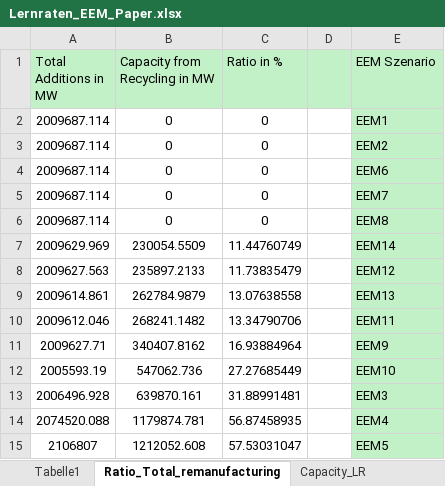
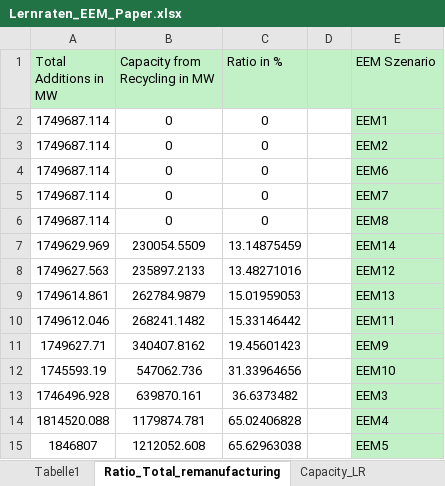
Before and after one commit to oitzingermaximilian/urbssolar, an Excel workbook: EEM_Results_and_Sources/Lernraten_EEM_Paper.xlsx, sheet Ratio_Total_remanufacturing, drawn as a sheet; values as stored, in another font and other column widths than the file's, no borders; the diff names each change by its address in the sheet, - before the commit and + after, or states it on an @@ line.

```diff
--- a/EEM_Results_and_Sources/Lernraten_EEM_Paper.xlsx (sheet Ratio_Total_remanufacturing)
+++ b/EEM_Results_and_Sources/Lernraten_EEM_Paper.xlsx (sheet Ratio_Total_remanufacturing)
-A2:A6 (Total Additions in MW): 2009687.114
+A2:A6 (Total Additions in MW): 1749687.114
-A7 (Total Additions in MW): 2009629.969
+A7 (Total Additions in MW): 1749629.969
-C7 (Ratio in %): 11.44760749
+C7 (Ratio in %): 13.14875459
-A8 (Total Additions in MW): 2009627.563
+A8 (Total Additions in MW): 1749627.563
-C8 (Ratio in %): 11.73835479
+C8 (Ratio in %): 13.48271016
-A9 (Total Additions in MW): 2009614.861
+A9 (Total Additions in MW): 1749614.861
-C9 (Ratio in %): 13.07638558
+C9 (Ratio in %): 15.01959053
-A10 (Total Additions in MW): 2009612.046
+A10 (Total Additions in MW): 1749612.046
-C10 (Ratio in %): 13.34790706
+C10 (Ratio in %): 15.33146442
-A11 (Total Additions in MW): 2009627.71
+A11 (Total Additions in MW): 1749627.71
-C11 (Ratio in %): 16.93884964
+C11 (Ratio in %): 19.45601423
-A12 (Total Additions in MW): 2005593.19
+A12 (Total Additions in MW): 1745593.19
-C12 (Ratio in %): 27.27685449
+C12 (Ratio in %): 31.33964656
-A13 (Total Additions in MW): 2006496.928
+A13 (Total Additions in MW): 1746496.928
-C13 (Ratio in %): 31.88991481
+C13 (Ratio in %): 36.6373482
-A14 (Total Additions in MW): 2074520.088
+A14 (Total Additions in MW): 1814520.088
-C14 (Ratio in %): 56.87458935
+C14 (Ratio in %): 65.02406828
-A15 (Total Additions in MW): 2106807
+A15 (Total Additions in MW): 1846807
-C15 (Ratio in %): 57.53031047
+C15 (Ratio in %): 65.62963038
```
Also changed, not shown: sheet Capacity_LR, 6 other files.
